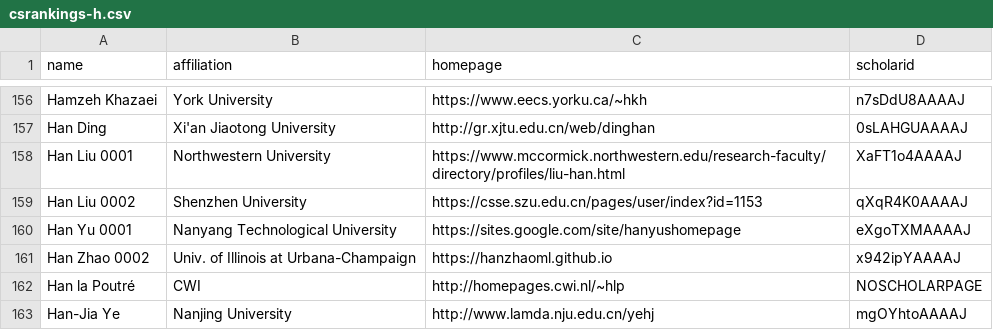
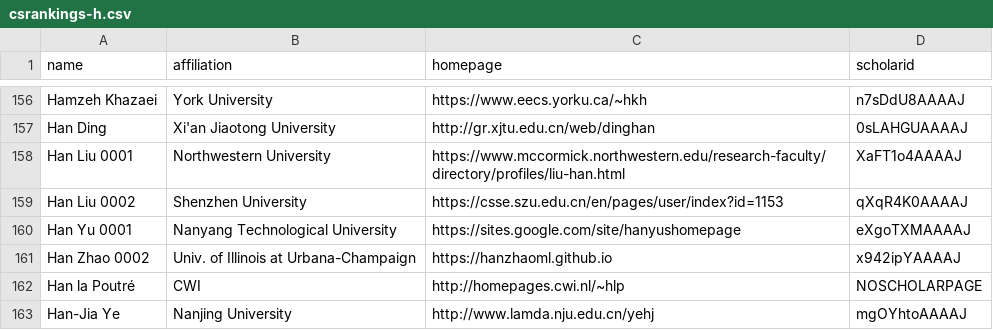
Before and after one commit to liuh48/CSrankings, a CSV file: csrankings-h.csv, drawn as a sheet; only a part is shown, gaps mark what is left out.

Commit message:
Update csrankings-h.csv

```diff
--- a/csrankings-h.csv
+++ b/csrankings-h.csv
@@ -158,3 +158,3 @@ Han Ding,Xi'an Jiaotong University,http://gr.xjtu.edu.cn/web/dinghan,0sLAHGUAAAA
 Han Liu 0001,Northwestern University,https://www.mccormick.northwestern.edu/research-faculty/directory/profiles/liu-han.html,XaFT1o4AAAAJ
-Han Liu 0002,Shenzhen University,https://csse.szu.edu.cn/pages/user/index?id=1153,qXqR4K0AAAAJ
+Han Liu 0002,Shenzhen University,https://csse.szu.edu.cn/en/pages/user/index?id=1153,qXqR4K0AAAAJ
 Han Yu 0001,Nanyang Technological University,https://sites.google.com/site/hanyushomepage,eXgoTXMAAAAJ
```
